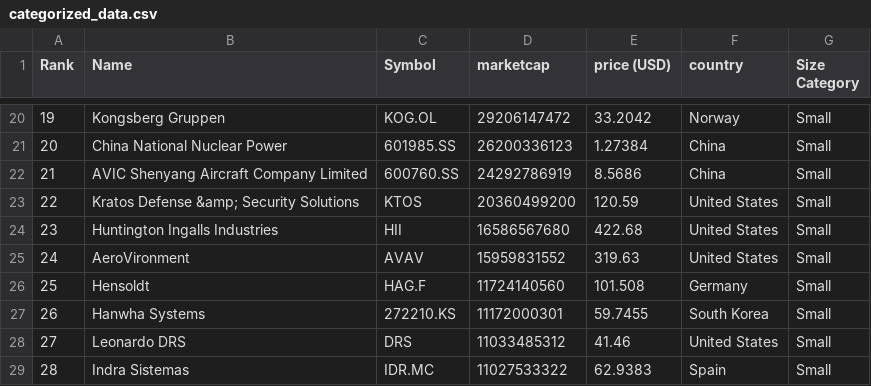
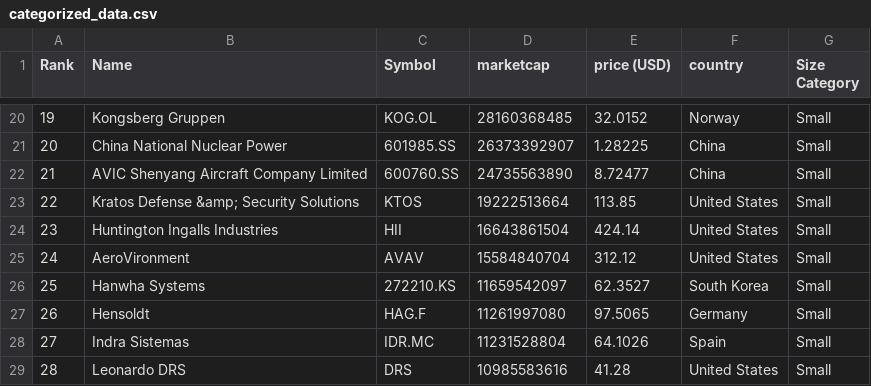
Before and after one commit to artfisica/taller-venezuela-junio-2024, a CSV file: categorized_data.csv, drawn as a sheet; only a part is shown, gaps mark what is left out; the diff covers the shown part only.

```diff
--- a/categorized_data.csv
+++ b/categorized_data.csv
@@ -20,10 +20,10 @@ Rank,Name,Symbol,marketcap,price (USD),country,Size Category
-19,Kongsberg Gruppen,KOG.OL,29206147472,33.2042,Norway,Small
-20,China National Nuclear Power,601985.SS,26200336123,1.27384,China,Small
-21,AVIC Shenyang Aircraft Company Limited,600760.SS,24292786919,8.5686,China,Small
-22,Kratos Defense &amp; Security Solutions,KTOS,20360499200,120.59,United States,Small
-23,Huntington Ingalls Industries,HII,16586567680,422.68,United States,Small
-24,AeroVironment,AVAV,15959831552,319.63,United States,Small
-25,Hensoldt,HAG.F,11724140560,101.508,Germany,Small
-26,Hanwha Systems,272210.KS,11172000301,59.7455,South Korea,Small
-27,Leonardo DRS,DRS,11033485312,41.46,United States,Small
-28,Indra Sistemas,IDR.MC,11027533322,62.9383,Spain,Small
+19,Kongsberg Gruppen,KOG.OL,28160368485,32.0152,Norway,Small
+20,China National Nuclear Power,601985.SS,26373392907,1.28225,China,Small
+21,AVIC Shenyang Aircraft Company Limited,600760.SS,24735563890,8.72477,China,Small
+22,Kratos Defense &amp; Security Solutions,KTOS,19222513664,113.85,United States,Small
+23,Huntington Ingalls Industries,HII,16643861504,424.14,United States,Small
+24,AeroVironment,AVAV,15584840704,312.12,United States,Small
+25,Hanwha Systems,272210.KS,11659542097,62.3527,South Korea,Small
+26,Hensoldt,HAG.F,11261997080,97.5065,Germany,Small
+27,Indra Sistemas,IDR.MC,11231528804,64.1026,Spain,Small
+28,Leonardo DRS,DRS,10985583616,41.28,United States,Small
```
Also changed, not shown: 108 edited cells elsewhere in this file, data.csv.
